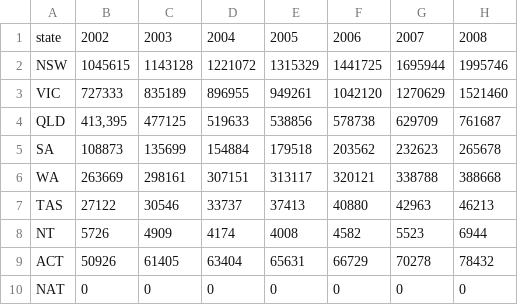
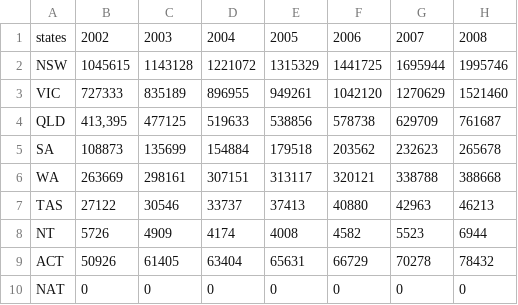
Before and after one commit to danielooi8898/3179, a CSV file: studentsEnrollmentByState.csv, drawn as a sheet; only a part is shown; the diff names each change by its address in the sheet, - before the commit and + after, or states it on an @@ line.

Commit message:
Add files via upload

```diff
--- a/studentsEnrollmentByState.csv
+++ b/studentsEnrollmentByState.csv
-A1: state
+A1: states
```
